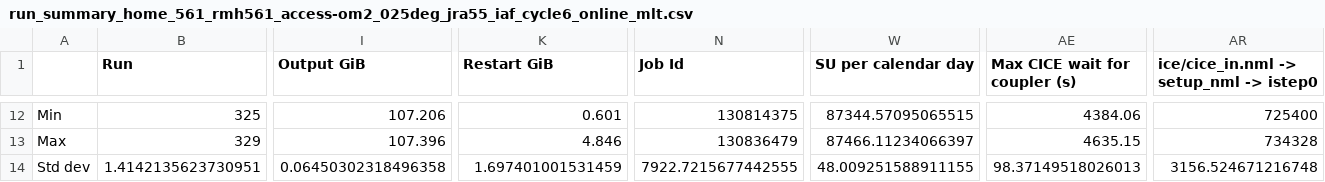
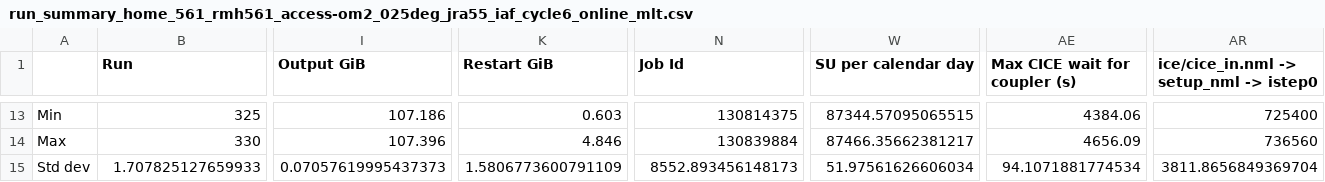
Before and after one commit to rmholmes/025deg_jra55_iaf, a CSV file: run_summary_home_561_rmh561_access-om2_025deg_jra55_iaf_cycle6_online_mlt.csv, drawn as a sheet; only a part is shown, gaps mark what is left out; addresses are those after the commit; the diff covers the shown part only; the diff names each change by its address in the sheet, - before the commit and + after, or states it on an @@ line.

```diff
--- a/run_summary_home_561_rmh561_access-om2_025deg_jra55_iaf_cycle6_online_mlt.csv
+++ b/run_summary_home_561_rmh561_access-om2_025deg_jra55_iaf_cycle6_online_mlt.csv
-I13 (Output GiB): 107.206
+I13 (Output GiB): 107.186
-K13 (Restart GiB): 0.601
+K13 (Restart GiB): 0.603
-B14 (Run): 329
+B14 (Run): 330
-N14 (Job Id): 130836479
+N14 (Job Id): 130839884
-W14 (SU per calendar day): 87466.11234066397
+W14 (SU per calendar day): 87466.35662381217
-AE14 (Max CICE wait for coupler (s)): 4635.15
+AE14 (Max CICE wait for coupler (s)): 4656.09
-AR14: 734328
+AR14: 736560
-B15 (Run): 1.4142135623730951
+B15 (Run): 1.707825127659933
-I15 (Output GiB): 0.06450302318496358
+I15 (Output GiB): 0.07057619995437373
-K15 (Restart GiB): 1.697401001531459
+K15 (Restart GiB): 1.5806773600791109
-N15 (Job Id): 7922.7215677442555
+N15 (Job Id): 8552.893456148173
-W15 (SU per calendar day): 48.009251588911155
+W15 (SU per calendar day): 51.97561626606034
-AE15 (Max CICE wait for coupler (s)): 98.37149518026013
+AE15 (Max CICE wait for coupler (s)): 94.1071881774534
-AR15: 3156.524671216748
+AR15: 3811.8656849369704
```
Also changed, not shown: 2 added rows, 1 removed row and 55 edited cells elsewhere in this file.
